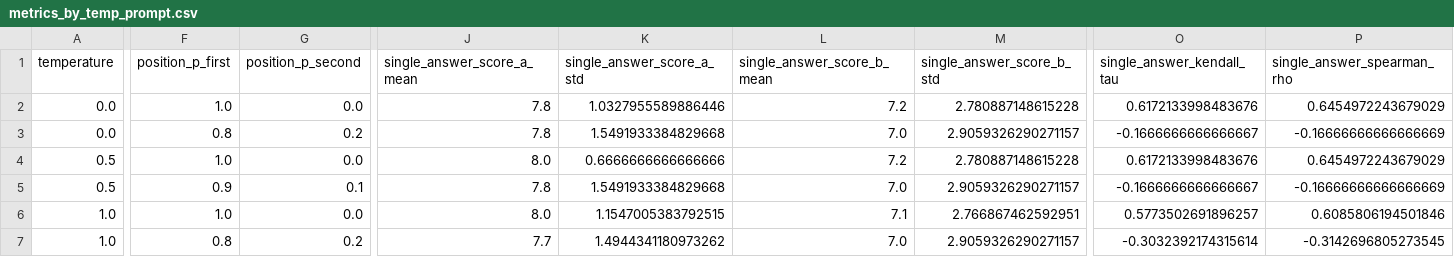
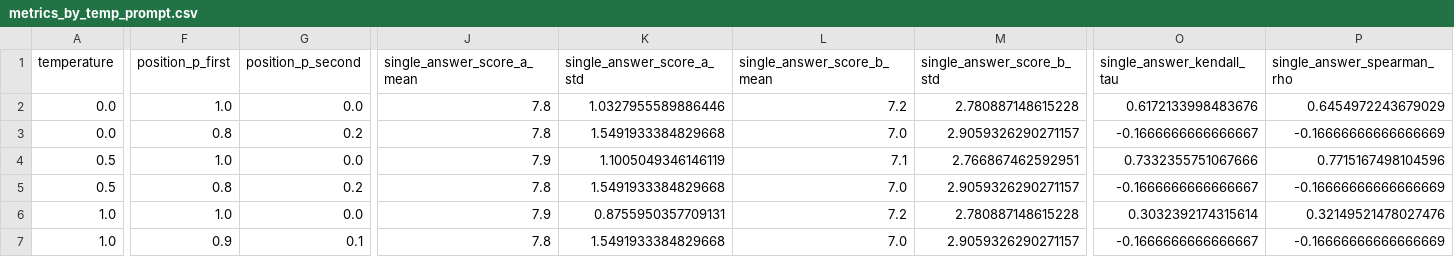
Before and after one commit to DobricLilujun/LLMJudgeTempCausal, a CSV file: results_test/metrics_by_temp_prompt.csv, drawn as a sheet; only a part is shown, gaps mark what is left out; the diff covers the shown part only; the diff names each change by its address in the sheet, - before the commit and + after, or states it on an @@ line.

```diff
--- a/results_test/metrics_by_temp_prompt.csv
+++ b/results_test/metrics_by_temp_prompt.csv
-J4 (single_answer_score_a_mean): 8.0
+J4 (single_answer_score_a_mean): 7.9
-K4 (single_answer_score_a_std): 0.6666666666666666
+K4 (single_answer_score_a_std): 1.1005049346146119
-L4 (single_answer_score_b_mean): 7.2
+L4 (single_answer_score_b_mean): 7.1
-M4 (single_answer_score_b_std): 2.780887148615228
+M4 (single_answer_score_b_std): 2.766867462592951
-O4 (single_answer_kendall_tau): 0.6172133998483676
+O4 (single_answer_kendall_tau): 0.7332355751067666
-P4 (single_answer_spearman_rho): 0.6454972243679029
+P4 (single_answer_spearman_rho): 0.7715167498104596
-F5 (position_p_first): 0.9
+F5 (position_p_first): 0.8
-G5 (position_p_second): 0.1
+G5 (position_p_second): 0.2
-J6 (single_answer_score_a_mean): 8.0
+J6 (single_answer_score_a_mean): 7.9
-K6 (single_answer_score_a_std): 1.1547005383792515
+K6 (single_answer_score_a_std): 0.8755950357709131
-L6 (single_answer_score_b_mean): 7.1
+L6 (single_answer_score_b_mean): 7.2
-M6 (single_answer_score_b_std): 2.766867462592951
+M6 (single_answer_score_b_std): 2.780887148615228
-O6 (single_answer_kendall_tau): 0.5773502691896257
+O6 (single_answer_kendall_tau): 0.3032392174315614
-P6 (single_answer_spearman_rho): 0.6085806194501846
+P6 (single_answer_spearman_rho): 0.32149521478027476
-F7 (position_p_first): 0.8
+F7 (position_p_first): 0.9
-G7 (position_p_second): 0.2
+G7 (position_p_second): 0.1
-J7 (single_answer_score_a_mean): 7.7
+J7 (single_answer_score_a_mean): 7.8
-K7 (single_answer_score_a_std): 1.4944341180973262
+K7 (single_answer_score_a_std): 1.5491933384829668
-O7 (single_answer_kendall_tau): -0.3032392174315614
+O7 (single_answer_kendall_tau): -0.1666666666666667
-P7 (single_answer_spearman_rho): -0.3142696805273545
+P7 (single_answer_spearman_rho): -0.16666666666666669
```
Also changed, not shown: 4 edited cells elsewhere in this file, results_test/metrics_by_temp_judgetype.csv, results_test/metrics_by_temp_model.csv, 24 other files.
